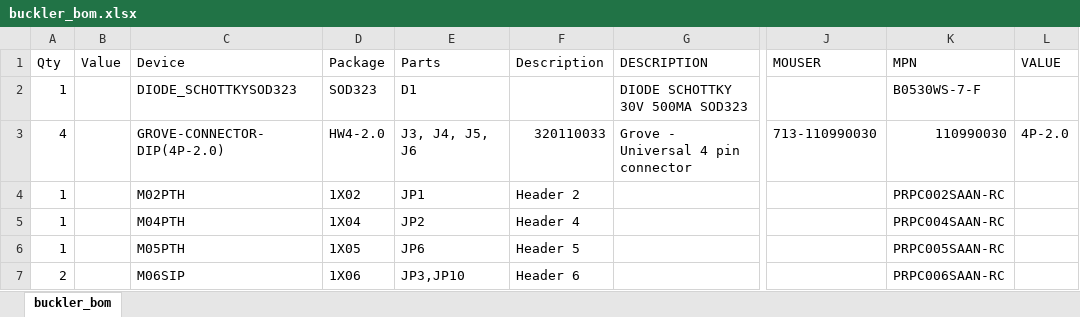
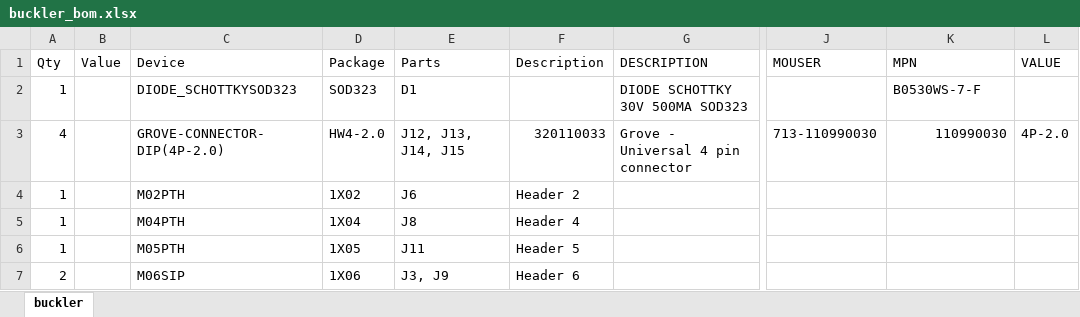
Before and after one commit to lab11/buckler, an Excel workbook: hardware/rev_c/buckler_bom.xlsx, sheet buckler, drawn as a sheet; only a part is shown, gaps mark what is left out; values as stored, in another font and other column widths than the file's, no borders; the diff covers the shown part only; the diff names each change by its address in the sheet, - before the commit and + after, or states it on an @@ line.

```diff
--- a/hardware/rev_c/buckler_bom.xlsx (sheet buckler)
+++ b/hardware/rev_c/buckler_bom.xlsx (sheet buckler)
-sheet tab: buckler_bom
+sheet tab: buckler
-E3 (Parts): J3, J4, J5, J6
+E3 (Parts): J12, J13, J14, J15
-E4 (Parts): JP1
+E4 (Parts): J6
-K4 (MPN): PRPC002SAAN-RC
+K4 (MPN): (empty)
-E5 (Parts): JP2
+E5 (Parts): J8
-K5 (MPN): PRPC004SAAN-RC
+K5 (MPN): (empty)
-E6 (Parts): JP6
+E6 (Parts): J11
-K6 (MPN): PRPC005SAAN-RC
+K6 (MPN): (empty)
-E7 (Parts): JP3,JP10
+E7 (Parts): J3, J9
-K7 (MPN): PRPC006SAAN-RC
+K7 (MPN): (empty)
```
Also changed, not shown: 1 added row, 1 removed row and 8 edited cells elsewhere in this sheet, 4 other files.
